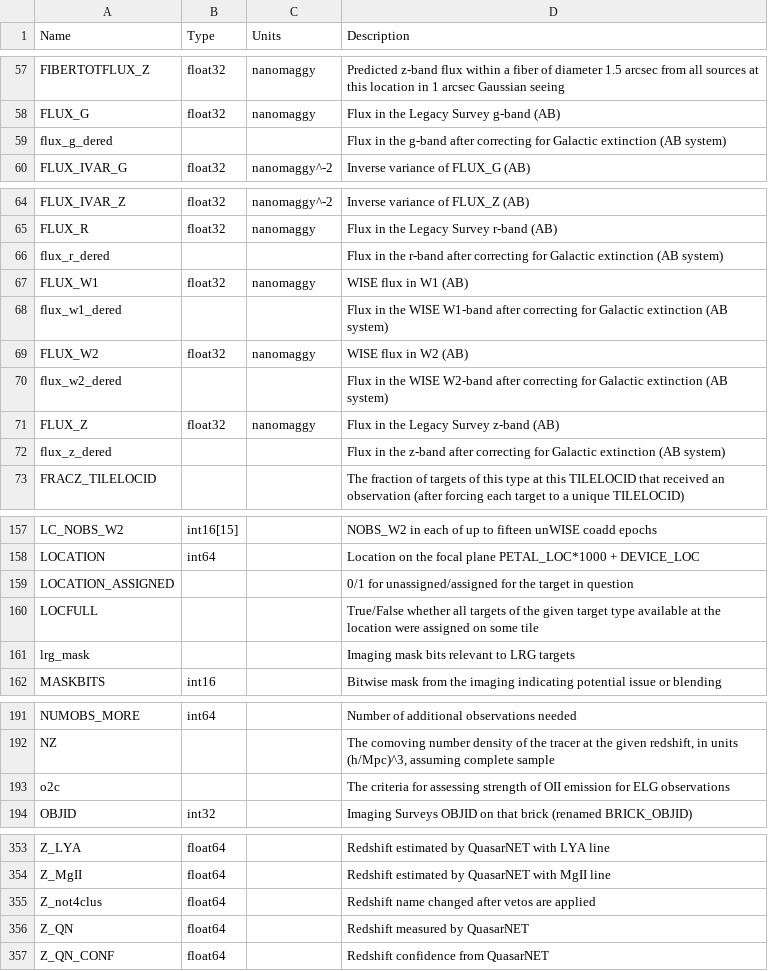
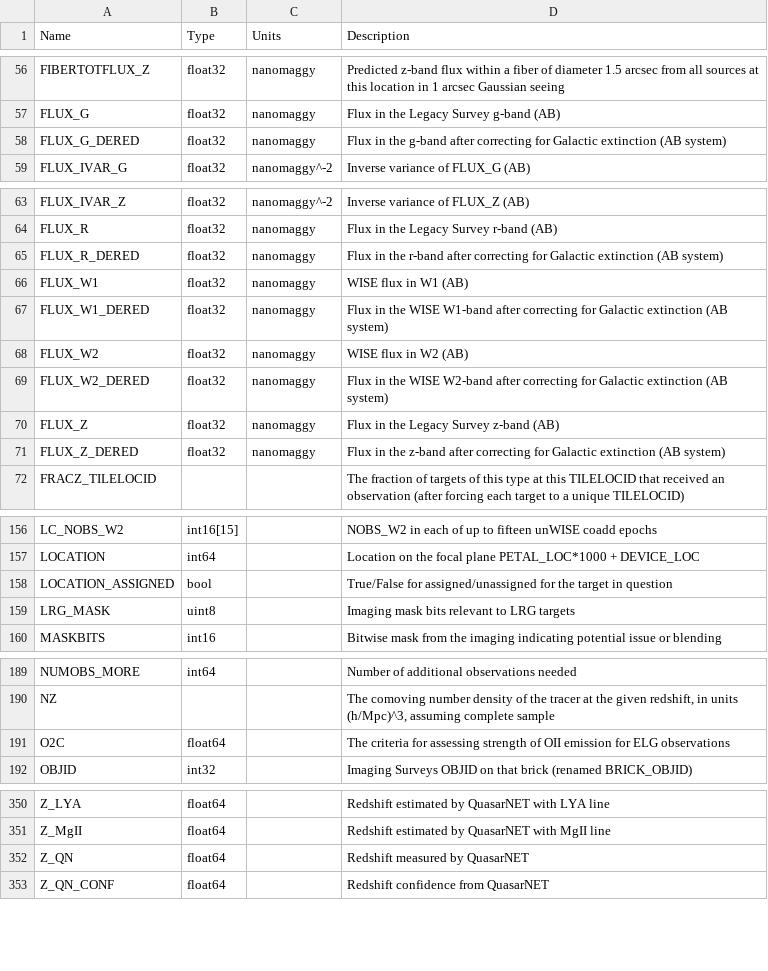
Before and after one commit to desihub/desidatamodel, a CSV file: py/desidatamodel/data/column_descriptions.csv, drawn as a sheet; only a part is shown, gaps mark what is left out; the diff covers the shown part only.

Commit message:
Changes to column_descriptions related to LSS columns to solve issues 148 and 146

```diff
--- a/py/desidatamodel/data/column_descriptions.csv
+++ b/py/desidatamodel/data/column_descriptions.csv
@@ -58,3 +57,3 @@ FIBERTOTFLUX_Z,float32,nanomaggy,Predicted z-band flux within a fiber of diamete
 FLUX_G,float32,nanomaggy,Flux in the Legacy Survey g-band (AB)
-flux_g_dered,,,Flux in the g-band after correcting for Galactic extinction (AB system)
+FLUX_G_DERED,float32,nanomaggy,Flux in the g-band after correcting for Galactic extinction (AB system)
 FLUX_IVAR_G,float32,nanomaggy^-2,Inverse variance of FLUX_G (AB)
@@ -65,9 +64,9 @@ FLUX_IVAR_Z,float32,nanomaggy^-2,Inverse variance of FLUX_Z (AB)
 FLUX_R,float32,nanomaggy,Flux in the Legacy Survey r-band (AB)
-flux_r_dered,,,Flux in the r-band after correcting for Galactic extinction (AB system)
+FLUX_R_DERED,float32,nanomaggy,Flux in the r-band after correcting for Galactic extinction (AB system)
 FLUX_W1,float32,nanomaggy,WISE flux in W1 (AB)
-flux_w1_dered,,,Flux in the WISE W1-band after correcting for Galactic extinction (AB system)
+FLUX_W1_DERED,float32,nanomaggy,Flux in the WISE W1-band after correcting for Galactic extinction (AB system)
 FLUX_W2,float32,nanomaggy,WISE flux in W2 (AB)
-flux_w2_dered,,,Flux in the WISE W2-band after correcting for Galactic extinction (AB system)
+FLUX_W2_DERED,float32,nanomaggy,Flux in the WISE W2-band after correcting for Galactic extinction (AB system)
 FLUX_Z,float32,nanomaggy,Flux in the Legacy Survey z-band (AB)
-flux_z_dered,,,Flux in the z-band after correcting for Galactic extinction (AB system)
+FLUX_Z_DERED,float32,nanomaggy,Flux in the z-band after correcting for Galactic extinction (AB system)
 FRACZ_TILELOCID,,,The fraction of targets of this type at this TILELOCID that received an observation (after forcing each target to a unique TILELOCID)
@@ -158,5 +157,4 @@ LC_NOBS_W2,int16[15],,NOBS_W2 in each of up to fifteen unWISE coadd epochs
 LOCATION,int64,,Location on the focal plane PETAL_LOC*1000 + DEVICE_LOC
-LOCATION_ASSIGNED,,,0/1 for unassigned/assigned for the target in question
-LOCFULL,,,True/False whether all targets of the given target type available at the location were assigned on some tile
-lrg_mask,,,Imaging mask bits relevant to LRG targets
+LOCATION_ASSIGNED,bool,,True/False for assigned/unassigned for the target in question
+LRG_MASK,uint8,,Imaging mask bits relevant to LRG targets
 MASKBITS,int16,,Bitwise mask from the imaging indicating potential issue or blending
@@ -192,3 +190,3 @@ NUMOBS_MORE,int64,,Number of additional observations needed
 NZ,,,"The comoving number density of the tracer at the given redshift, in units (h/Mpc)^3, assuming complete sample"
-o2c,,,The criteria for assessing strength of OII emission for ELG observations
+O2C,float64,,The criteria for assessing strength of OII emission for ELG observations
 OBJID,int32,,Imaging Surveys OBJID on that brick (renamed BRICK_OBJID)
@@ -354,3 +351,2 @@ Z_LYA,float64,,Redshift estimated by QuasarNET with LYA line
 Z_MgII,float64,,Redshift estimated by QuasarNET with MgII line
-Z_not4clus,float64,,Redshift name changed after vetos are applied
 Z_QN,float64,,Redshift measured by QuasarNET
```
Also changed, not shown: 2 removed rows and 1 edited cell elsewhere in this file.
